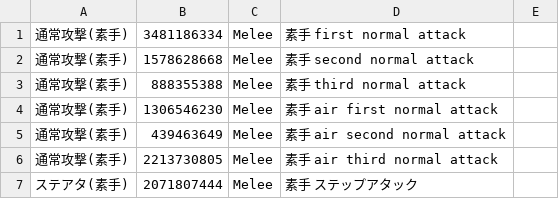
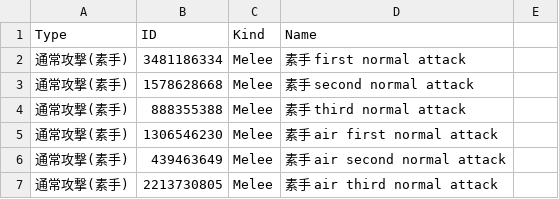
Before and after one commit to Root-Vul/opcsv, a CSV file: skills.csv, drawn as a sheet; only a part is shown; the shorter side is filled out with more unchanged rows; the diff names each change by its address in the sheet, - before the commit and + after, or states it on an @@ line.

Commit message:
Update skills.csv

```diff
--- a/skills.csv
+++ b/skills.csv
+row 1: Type | ID | Kind | Name
```
